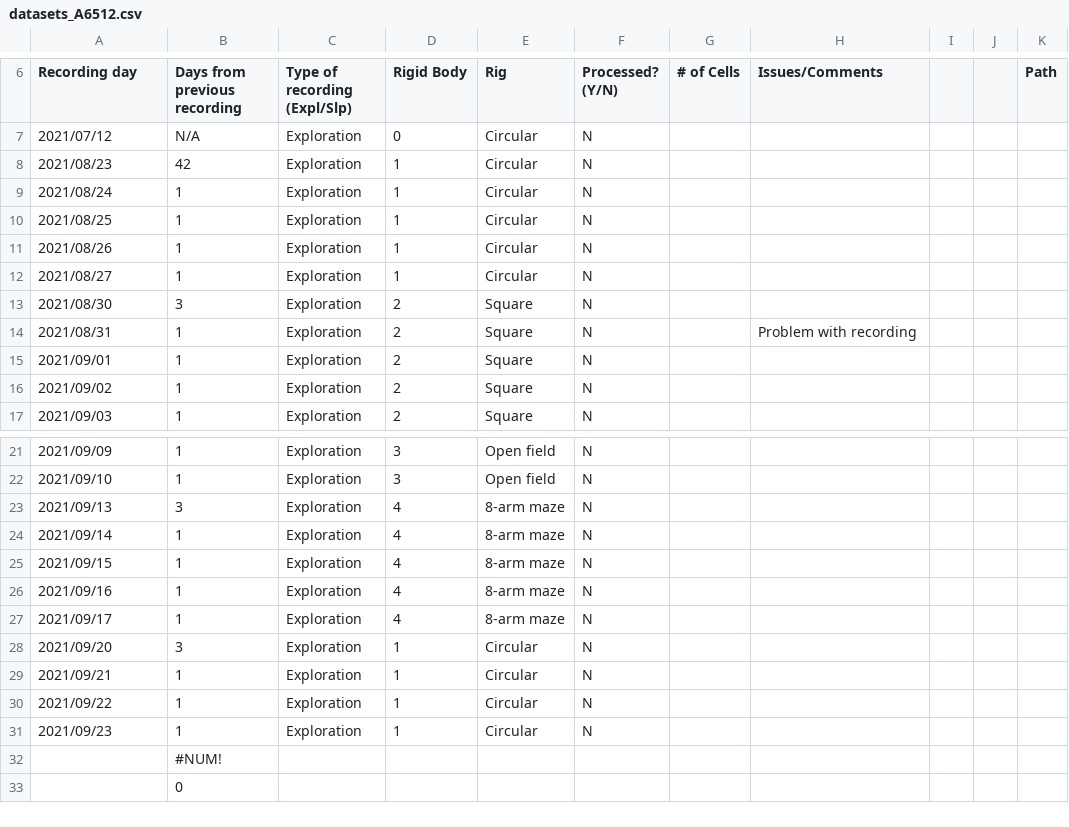
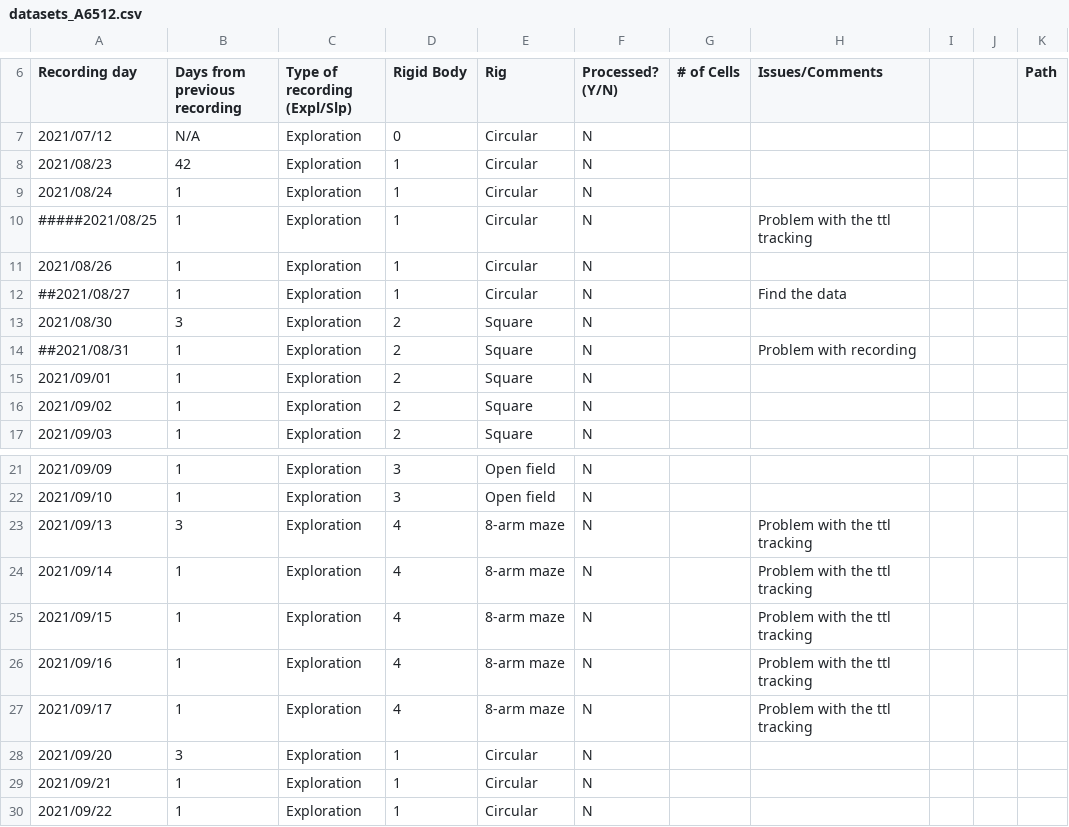
Before and after one commit to gviejo/PSBImaging, a CSV file: python/datasets_A6512.csv, drawn as a sheet; only a part is shown, gaps mark what is left out; the shorter side is filled out with more unchanged rows.

```diff
--- a/python/datasets_A6512.csv
+++ b/python/datasets_A6512.csv
@@ -9,7 +9,7 @@ Recording day,Days from previous recording,Type of recording (Expl/Slp),Rigid Bo
 2021/08/24,1,Exploration,1,Circular,N,,,,,
-2021/08/25,1,Exploration,1,Circular,N,,,,,
+#####2021/08/25,1,Exploration,1,Circular,N,,Problem with the ttl tracking,,,
 2021/08/26,1,Exploration,1,Circular,N,,,,,
-2021/08/27,1,Exploration,1,Circular,N,,,,,
+##2021/08/27,1,Exploration,1,Circular,N,,Find the data,,,
 2021/08/30,3,Exploration,2,Square,N,,,,,
-2021/08/31,1,Exploration,2,Square,N,,Problem with recording,,,
+##2021/08/31,1,Exploration,2,Square,N,,Problem with recording,,,
 2021/09/01,1,Exploration,2,Square,N,,,,,
@@ -22,7 +22,7 @@ Recording day,Days from previous recording,Type of recording (Expl/Slp),Rigid Bo
 2021/09/10,1,Exploration,3,Open field,N,,,,,
-2021/09/13,3,Exploration,4,8-arm maze,N,,,,,
-2021/09/14,1,Exploration,4,8-arm maze,N,,,,,
-2021/09/15,1,Exploration,4,8-arm maze,N,,,,,
-2021/09/16,1,Exploration,4,8-arm maze,N,,,,,
-2021/09/17,1,Exploration,4,8-arm maze,N,,,,,
+2021/09/13,3,Exploration,4,8-arm maze,N,,Problem with the ttl tracking,,,
+2021/09/14,1,Exploration,4,8-arm maze,N,,Problem with the ttl tracking,,,
+2021/09/15,1,Exploration,4,8-arm maze,N,,Problem with the ttl tracking,,,
+2021/09/16,1,Exploration,4,8-arm maze,N,,Problem with the ttl tracking,,,
+2021/09/17,1,Exploration,4,8-arm maze,N,,Problem with the ttl tracking,,,
 2021/09/20,3,Exploration,1,Circular,N,,,,,
```
Also changed, not shown: 10 other files.
